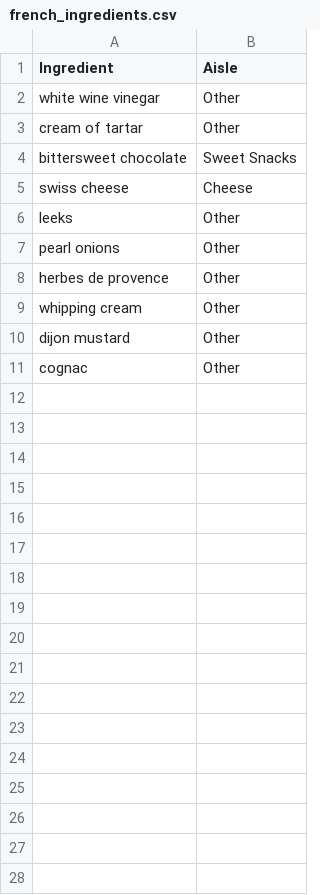
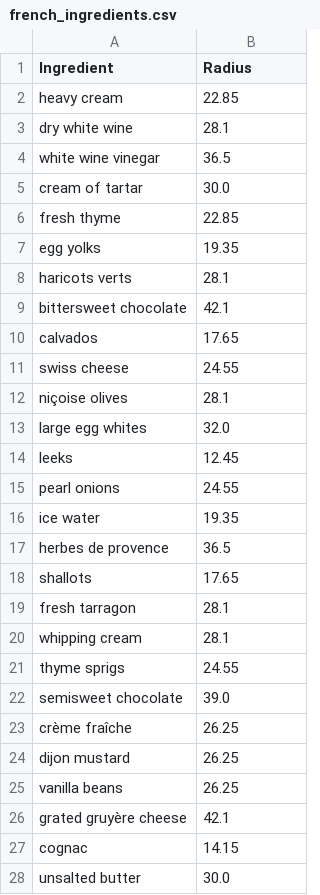
Before and after one commit to hchuhtala/Recipe-ML-App, a CSV file: ML/cuisine_top_ingredients_data/french_ingredients.csv, drawn as a sheet; only a part is shown; the diff covers the shown part only.

```diff
--- a/ML/cuisine_top_ingredients_data/french_ingredients.csv
+++ b/ML/cuisine_top_ingredients_data/french_ingredients.csv
@@ -1,11 +1,28 @@
-Ingredient,Aisle
-white wine vinegar,Other
-cream of tartar,Other
-bittersweet chocolate,Sweet Snacks
-swiss cheese,Cheese
-leeks,Other
-pearl onions,Other
-herbes de provence,Other
-whipping cream,Other
-dijon mustard,Other
-cognac,Other
+Ingredient,Radius
+heavy cream,22.85
+dry white wine,28.1
+white wine vinegar,36.5
+cream of tartar,30.0
+fresh thyme,22.85
+egg yolks,19.35
+haricots verts,28.1
+bittersweet chocolate,42.1
+calvados,17.65
+swiss cheese,24.55
+niçoise olives,28.1
+large egg whites,32.0
+leeks,12.45
+pearl onions,24.55
+ice water,19.35
+herbes de provence,36.5
+shallots,17.65
+fresh tarragon,28.1
+whipping cream,28.1
+thyme sprigs,24.55
+semisweet chocolate,39.0
+crème fraîche,26.25
+dijon mustard,26.25
+vanilla beans,26.25
+grated gruyère cheese,42.1
+cognac,14.15
+unsalted butter,30.0
```
Also changed, not shown: 2 added rows elsewhere in this file, ML/cuisine_top_ingredients_data/greek_ingredients.csv, ML/cuisine_top_ingredients_data/indian_ingredients.csv, 13 other files.
